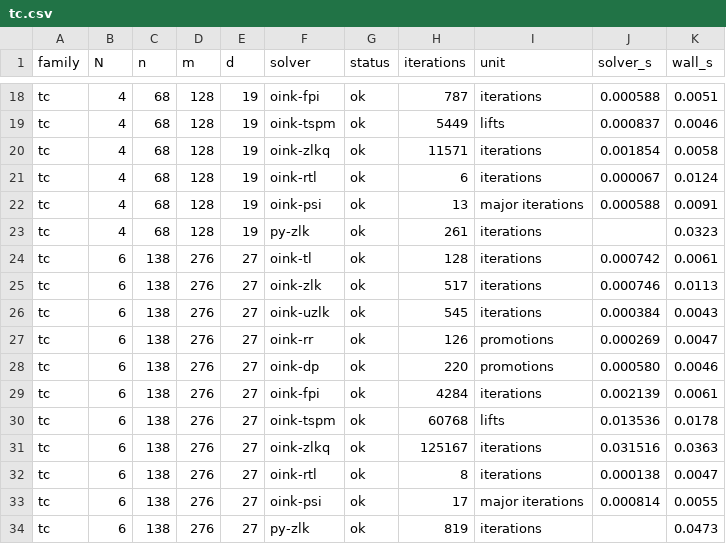
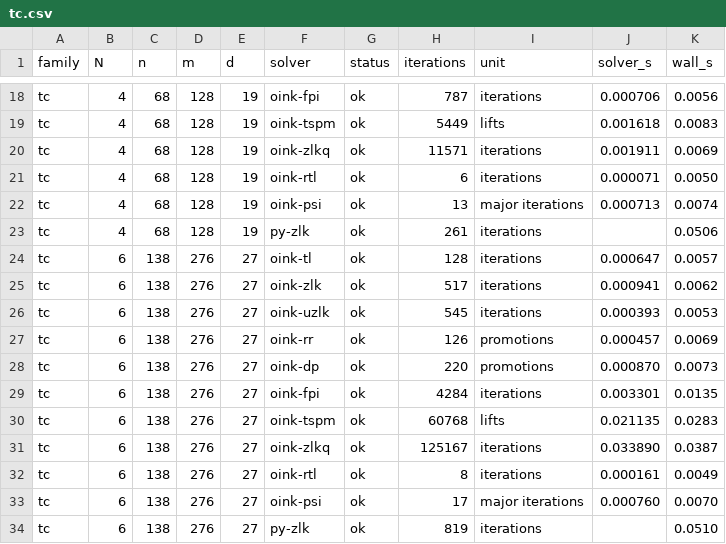
Before and after one commit to nano44/parity_games_challange, a CSV file: experiments/hard-families/results/tc.csv, drawn as a sheet; only a part is shown, gaps mark what is left out; the diff covers the shown part only; the diff names each change by its address in the sheet, - before the commit and + after, or states it on an @@ line.

```diff
--- a/experiments/hard-families/results/tc.csv
+++ b/experiments/hard-families/results/tc.csv
-J18 (solver_s): 0.000588
+J18 (solver_s): 0.000706
-K18 (wall_s): 0.0051
+K18 (wall_s): 0.0056
-J19 (solver_s): 0.000837
+J19 (solver_s): 0.001618
-K19 (wall_s): 0.0046
+K19 (wall_s): 0.0083
-J20 (solver_s): 0.001854
+J20 (solver_s): 0.001911
-K20 (wall_s): 0.0058
+K20 (wall_s): 0.0069
-J21 (solver_s): 0.000067
+J21 (solver_s): 0.000071
-K21 (wall_s): 0.0124
+K21 (wall_s): 0.0050
-J22 (solver_s): 0.000588
+J22 (solver_s): 0.000713
-K22 (wall_s): 0.0091
+K22 (wall_s): 0.0074
-K23 (wall_s): 0.0323
+K23 (wall_s): 0.0506
-J24 (solver_s): 0.000742
+J24 (solver_s): 0.000647
-K24 (wall_s): 0.0061
+K24 (wall_s): 0.0057
-J25 (solver_s): 0.000746
+J25 (solver_s): 0.000941
-K25 (wall_s): 0.0113
+K25 (wall_s): 0.0062
-J26 (solver_s): 0.000384
+J26 (solver_s): 0.000393
-K26 (wall_s): 0.0043
+K26 (wall_s): 0.0053
-J27 (solver_s): 0.000269
+J27 (solver_s): 0.000457
-K27 (wall_s): 0.0047
+K27 (wall_s): 0.0069
-J28 (solver_s): 0.000580
+J28 (solver_s): 0.000870
-K28 (wall_s): 0.0046
+K28 (wall_s): 0.0073
-J29 (solver_s): 0.002139
+J29 (solver_s): 0.003301
-K29 (wall_s): 0.0061
+K29 (wall_s): 0.0135
-J30 (solver_s): 0.013536
+J30 (solver_s): 0.021135
-K30 (wall_s): 0.0178
+K30 (wall_s): 0.0283
-J31 (solver_s): 0.031516
+J31 (solver_s): 0.033890
-K31 (wall_s): 0.0363
+K31 (wall_s): 0.0387
-J32 (solver_s): 0.000138
+J32 (solver_s): 0.000161
-K32 (wall_s): 0.0047
+K32 (wall_s): 0.0049
-J33 (solver_s): 0.000814
+J33 (solver_s): 0.000760
-K33 (wall_s): 0.0055
+K33 (wall_s): 0.0070
-K34 (wall_s): 0.0473
+K34 (wall_s): 0.0510
```
Also changed, not shown: 163 edited cells elsewhere in this file, 2 other files.
